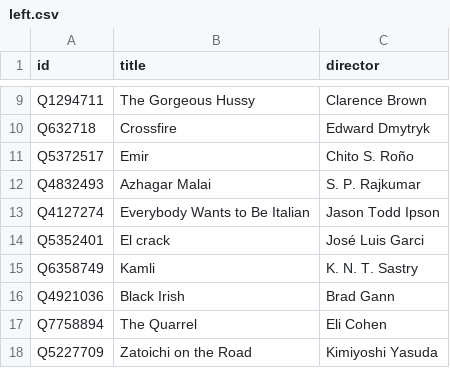
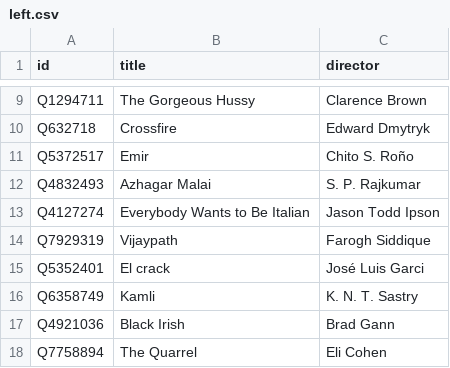
Before and after one commit to mhoangvslev/AutoFJ, a CSV file: benchmark/datasets/KnowMore/KM_Movie_2col/left.csv, drawn as a sheet; only a part is shown, gaps mark what is left out; the shorter side is filled out with more unchanged rows.

```diff
--- a/benchmark/datasets/KnowMore/KM_Movie_2col/left.csv
+++ b/benchmark/datasets/KnowMore/KM_Movie_2col/left.csv
@@ -13,2 +13,3 @@ Q4832493,Azhagar Malai,S. P. Rajkumar
 Q4127274,Everybody Wants to Be Italian,Jason Todd Ipson
+Q7929319,Vijaypath,Farogh Siddique
 Q5352401,El crack,José Luis Garci
```
Also changed, not shown: benchmark/datasets/KnowMore/KM_Book_2col/gt.csv, benchmark/datasets/KnowMore/KM_Book_2col/right.csv, 3 other files.
